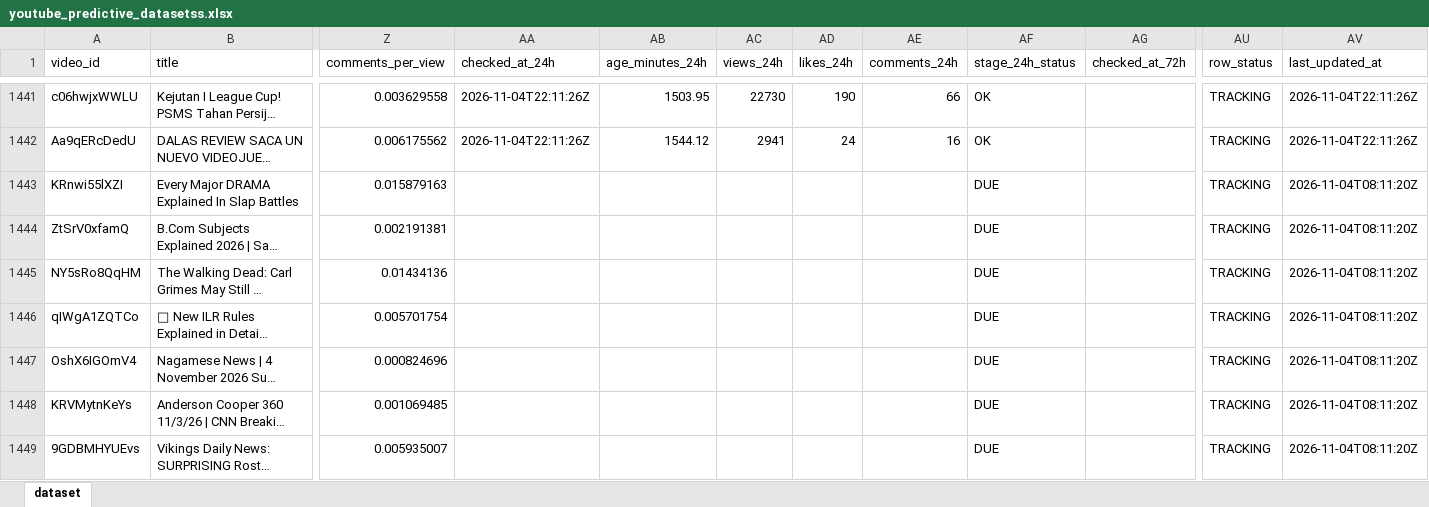
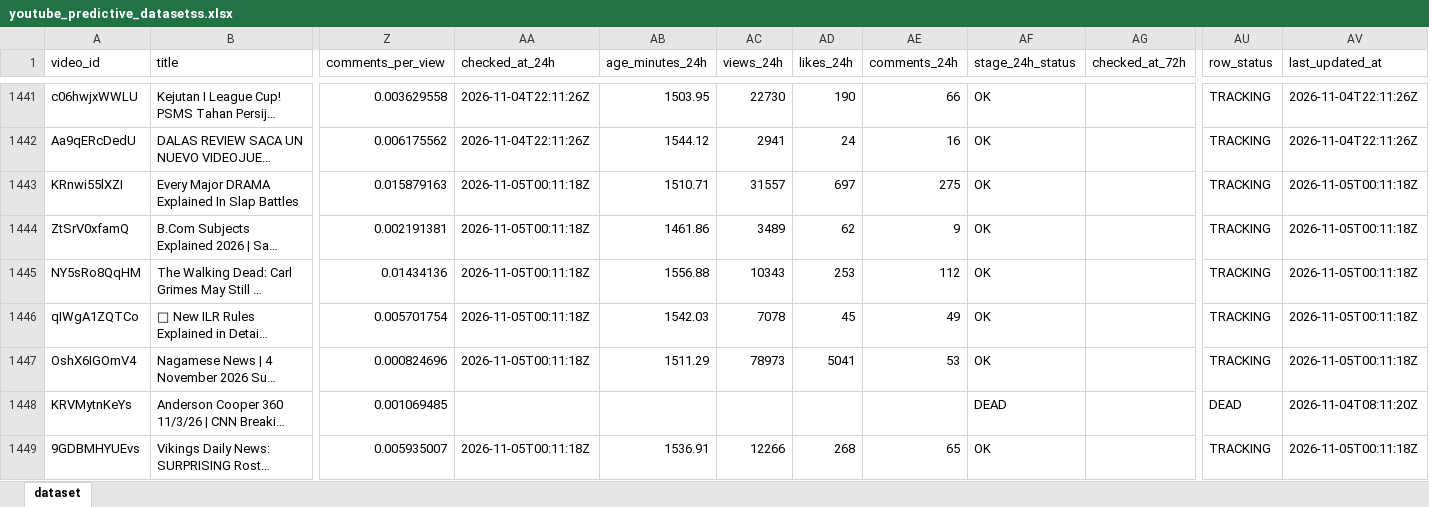
Before and after one commit to stamatis02/Bachelor-Thesislast, an Excel workbook: youtube_predictive_datasetss.xlsx, sheet dataset, drawn as a sheet; only a part is shown, gaps mark what is left out; long unchanged cells end in …; values as stored, in another font and other column widths than the file's, no borders; the diff covers the shown part only; the diff names each change by its address in the sheet, - before the commit and + after, or states it on an @@ line.

```diff
--- a/youtube_predictive_datasetss.xlsx (sheet dataset)
+++ b/youtube_predictive_datasetss.xlsx (sheet dataset)
-AA1443:AA1447 (checked_at_24h): (empty)
+AA1443:AA1447 (checked_at_24h): 2026-11-05T00:11:18Z
-AB1443 (age_minutes_24h): (empty)
+AB1443 (age_minutes_24h): 1510.71
-AC1443 (views_24h): (empty)
+AC1443 (views_24h): 31557
-AD1443 (likes_24h): (empty)
+AD1443 (likes_24h): 697
-AE1443 (comments_24h): (empty)
+AE1443 (comments_24h): 275
-AF1443:AF1447 (stage_24h_status): DUE
+AF1443:AF1447 (stage_24h_status): OK
-AV1443:AV1447 (last_updated_at): 2026-11-04T08:11:20Z
+AV1443:AV1447 (last_updated_at): 2026-11-05T00:11:18Z
-AB1444 (age_minutes_24h): (empty)
+AB1444 (age_minutes_24h): 1461.86
-AC1444 (views_24h): (empty)
+AC1444 (views_24h): 3489
-AD1444 (likes_24h): (empty)
+AD1444 (likes_24h): 62
-AE1444 (comments_24h): (empty)
+AE1444 (comments_24h): 9
-AB1445 (age_minutes_24h): (empty)
+AB1445 (age_minutes_24h): 1556.88
-AC1445 (views_24h): (empty)
+AC1445 (views_24h): 10343
-AD1445 (likes_24h): (empty)
+AD1445 (likes_24h): 253
-AE1445 (comments_24h): (empty)
+AE1445 (comments_24h): 112
-AB1446 (age_minutes_24h): (empty)
+AB1446 (age_minutes_24h): 1542.03
-AC1446 (views_24h): (empty)
+AC1446 (views_24h): 7078
-AD1446 (likes_24h): (empty)
+AD1446 (likes_24h): 45
-AE1446 (comments_24h): (empty)
+AE1446 (comments_24h): 49
-AB1447 (age_minutes_24h): (empty)
+AB1447 (age_minutes_24h): 1511.29
-AC1447 (views_24h): (empty)
+AC1447 (views_24h): 78973
-AD1447 (likes_24h): (empty)
+AD1447 (likes_24h): 5041
-AE1447 (comments_24h): (empty)
+AE1447 (comments_24h): 53
-AF1448 (stage_24h_status): DUE
+AF1448 (stage_24h_status): DEAD
-AU1448 (row_status): TRACKING
+AU1448 (row_status): DEAD
-AA1449 (checked_at_24h): (empty)
+AA1449 (checked_at_24h): 2026-11-05T00:11:18Z
-AB1449 (age_minutes_24h): (empty)
+AB1449 (age_minutes_24h): 1536.91
-AC1449 (views_24h): (empty)
+AC1449 (views_24h): 12266
-AD1449 (likes_24h): (empty)
+AD1449 (likes_24h): 268
-AE1449 (comments_24h): (empty)
+AE1449 (comments_24h): 65
-AF1449 (stage_24h_status): DUE
+AF1449 (stage_24h_status): OK
-AV1449 (last_updated_at): 2026-11-04T08:11:20Z
+AV1449 (last_updated_at): 2026-11-05T00:11:18Z
```
Also changed, not shown: 20 added rows and 485 edited cells elsewhere in this sheet, 5 other files.
